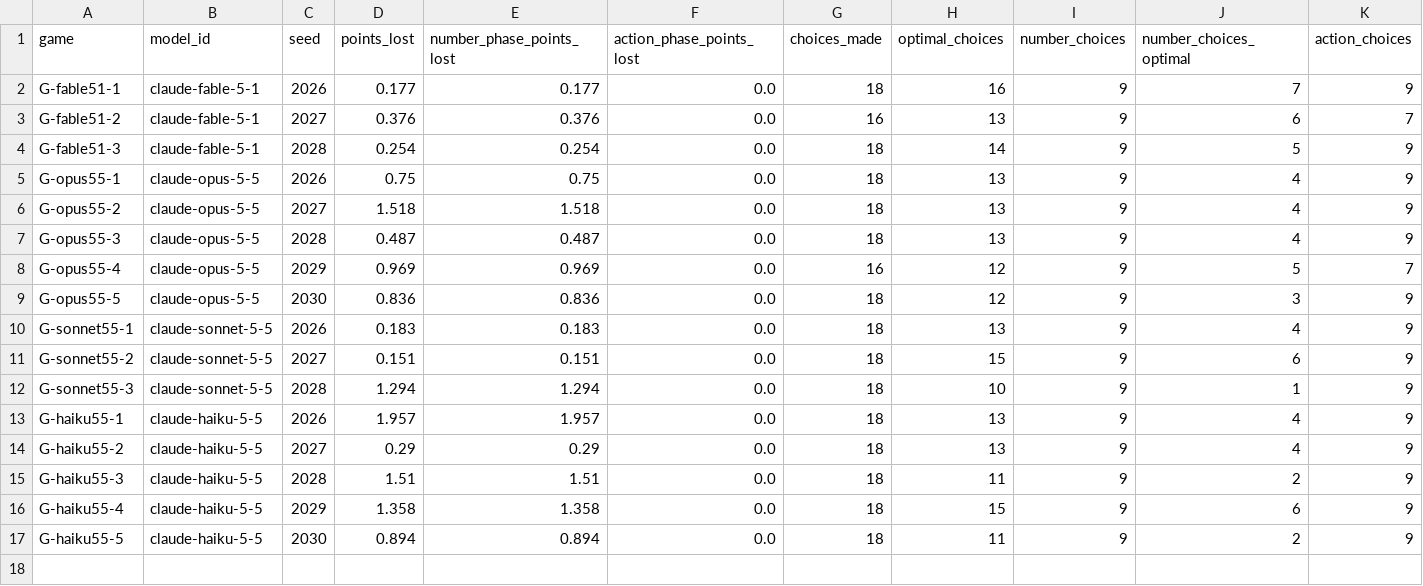
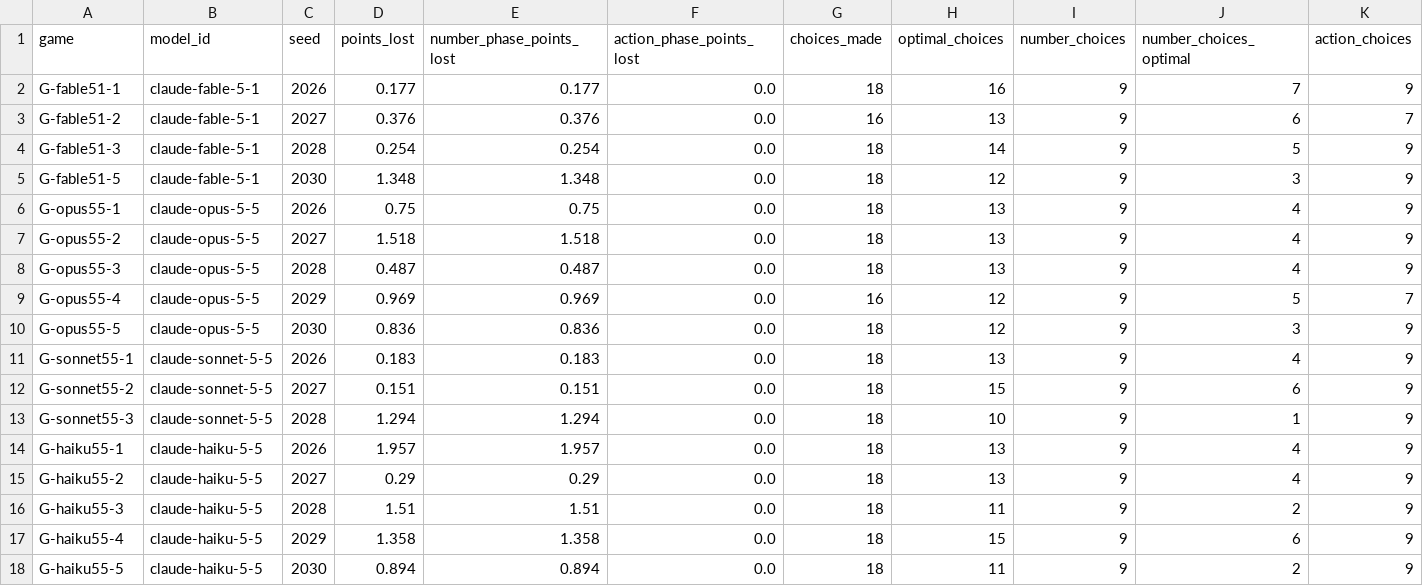
Before and after one commit to dingyingliu/strategic-games-benchmark, a CSV file: model_pilot/results.csv, drawn as a sheet; only a part is shown; rows hold the shown columns only; the diff names each change by its address in the sheet, - before the commit and + after, or states it on an @@ line.

```diff
--- a/model_pilot/results.csv
+++ b/model_pilot/results.csv
+row 5: G-fable51-5 | claude-fable-5-1 | 2030 | 1.348 | 1.348 | 0.0 | 18 | 12 | 9 | 3 | 9
```
Also changed, not shown: 5 other files.
